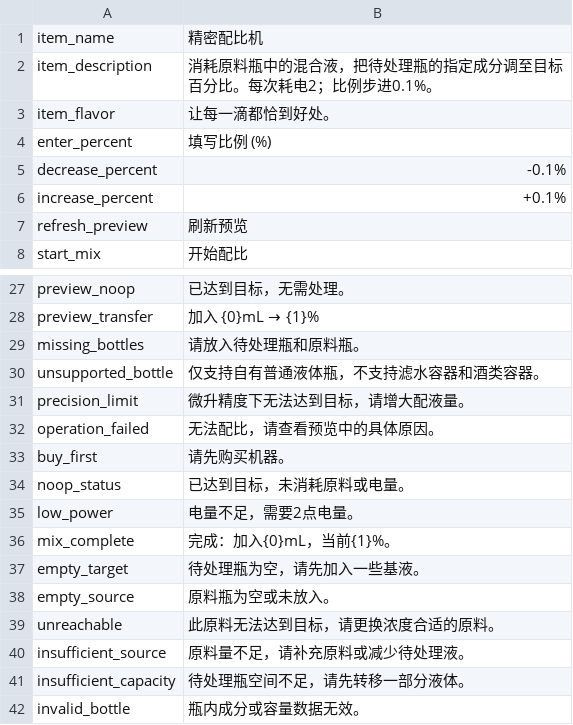
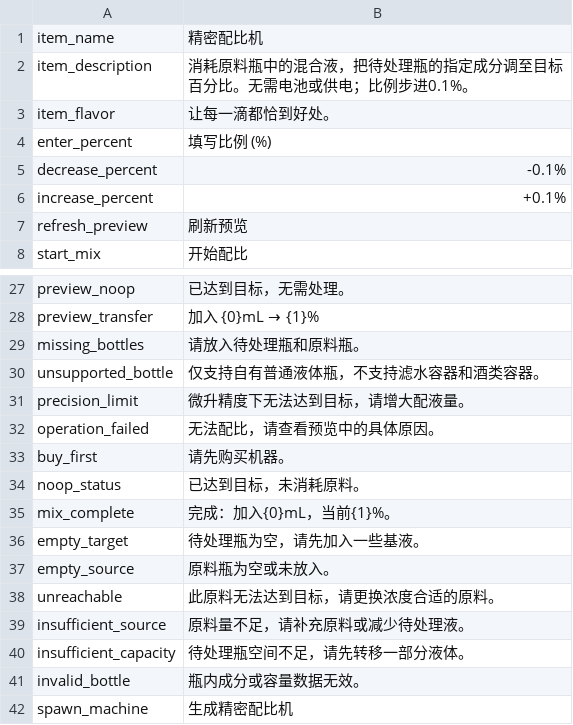
Before and after one commit to mcxufly/probably-stolen-precision-mixer, a CSV file: assets/Localization/zh.csv, drawn as a sheet; only a part is shown, gaps mark what is left out; the shorter side is filled out with more unchanged rows.

```diff
--- a/assets/Localization/zh.csv
+++ b/assets/Localization/zh.csv
@@ -1,3 +1,3 @@
 item_name,精密配比机
-item_description,消耗原料瓶中的混合液，把待处理瓶的指定成分调至目标百分比。每次耗电2；比例步进0.1%。
+item_description,消耗原料瓶中的混合液，把待处理瓶的指定成分调至目标百分比。无需电池或供电；比例步进0.1%。
 item_flavor,让每一滴都恰到好处。
@@ -33,4 +33,3 @@ operation_failed,无法配比，请查看预览中的具体原因。
 buy_first,请先购买机器。
-noop_status,已达到目标，未消耗原料或电量。
-low_power,电量不足，需要2点电量。
+noop_status,已达到目标，未消耗原料。
 mix_complete,完成：加入{0}mL，当前{1}%。
```
Also changed, not shown: assets/Localization/en.csv, 6 other files.
